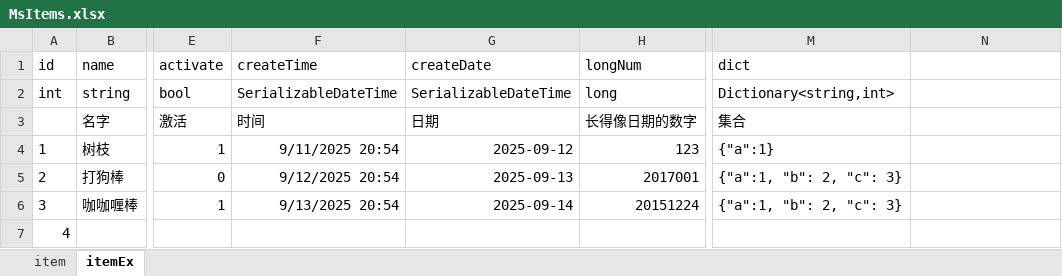
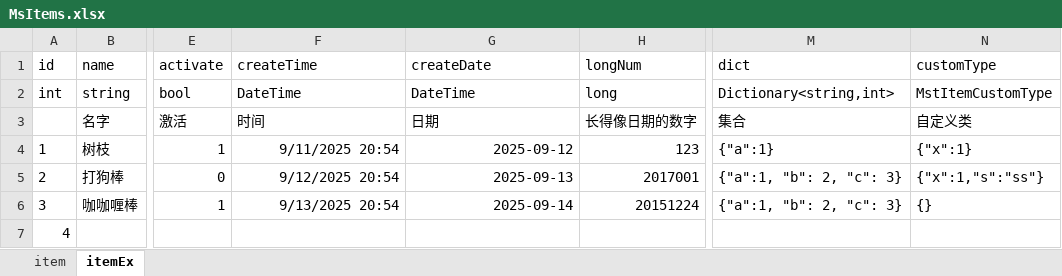
Before and after one commit to nayaku/UnityExcelImporterX, an Excel workbook: Assets/UnityExcelImporterX/Example/Excels/MsItems.xlsx, sheet itemEx, drawn as a sheet; only a part is shown, gaps mark what is left out; values as stored, in another font and other column widths than the file's, no borders; the diff names each change by its address in the sheet, - before the commit and + after, or states it on an @@ line.

```diff
--- a/Assets/UnityExcelImporterX/Example/Excels/MsItems.xlsx (sheet itemEx)
+++ b/Assets/UnityExcelImporterX/Example/Excels/MsItems.xlsx (sheet itemEx)
-N1: (empty)
+N1: customType
-F2 (createTime): SerializableDateTime
+F2 (createTime): DateTime
-G2 (createDate): SerializableDateTime
+G2 (createDate): DateTime
-N2 (customType): (empty)
+N2 (customType): MstItemCustomType
-N3 (customType): (empty)
+N3 (customType): 自定义类
-N4 (customType): (empty)
+N4 (customType): {"x":1}
-N5 (customType): (empty)
+N5 (customType): {"x":1,"s":"ss"}
-N6 (customType): (empty)
+N6 (customType): {}
```
Also changed, not shown: 23 other files.
